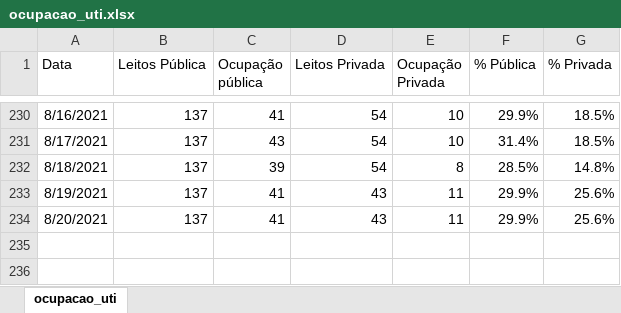
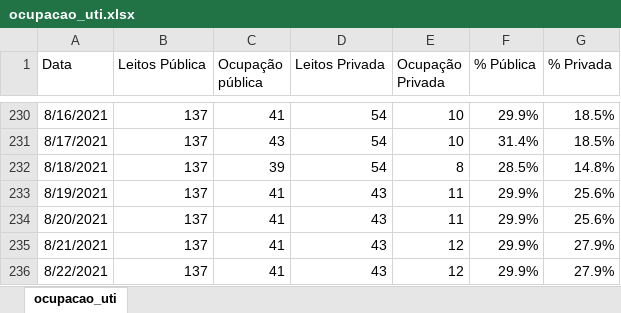
Before and after one commit to adolfoguimaraes/covid19_vacinacao, an Excel workbook: Sergipe/data_general/ocupacao_uti.xlsx, sheet ocupacao_uti, drawn as a sheet; only a part is shown, gaps mark what is left out; values as stored, in another font and other column widths than the file's, no borders; the diff names each change by its address in the sheet, - before the commit and + after, or states it on an @@ line.

```diff
--- a/Sergipe/data_general/ocupacao_uti.xlsx (sheet ocupacao_uti)
+++ b/Sergipe/data_general/ocupacao_uti.xlsx (sheet ocupacao_uti)
+row 235: 8/21/2021 | 137 | 41 | 43 | 12 | 29.9% | 27.9%
+row 236: 8/22/2021 | 137 | 41 | 43 | 12 | 29.9% | 27.9%
```
Also changed, not shown: Sergipe/data_general/historico_sergipe.xlsx, Sergipe/data_general/ocupacao_uti_hospitais.xlsx, 17 other files.
